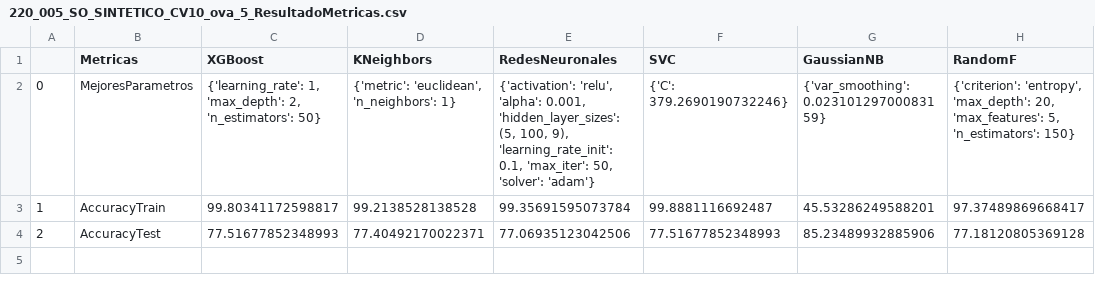
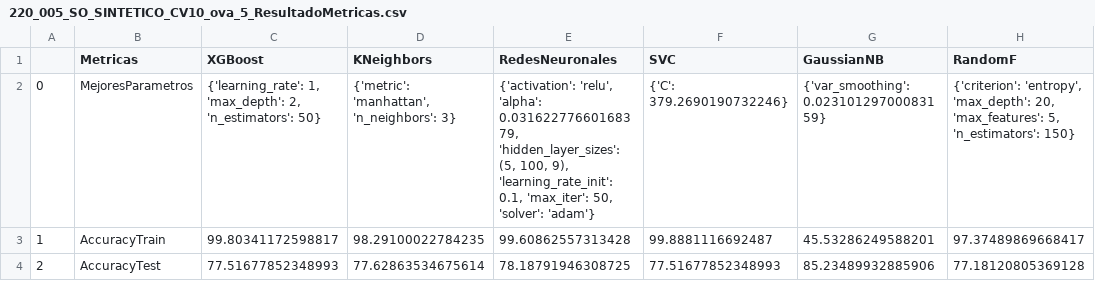
Before and after one commit to lucruzh/ds_avd, a CSV file: data/TEXTIL2/DATASET_SO_SINTETICO/220_005_SO_SINTETICO_CV10_ova_5_ResultadoMetricas.csv, drawn as a sheet.

```diff
--- a/data/TEXTIL2/DATASET_SO_SINTETICO/220_005_SO_SINTETICO_CV10_ova_5_ResultadoMetricas.csv
+++ b/data/TEXTIL2/DATASET_SO_SINTETICO/220_005_SO_SINTETICO_CV10_ova_5_ResultadoMetricas.csv
@@ -1,4 +1,4 @@
 ,Metricas,XGBoost,KNeighbors,RedesNeuronales,SVC,GaussianNB,RandomF
-0,MejoresParametros,"{'learning_rate': 1, 'max_depth': 2, 'n_estimators': 50}","{'metric': 'euclidean', 'n_neighbors': 1}","{'activation': 'relu', 'alpha': 0.001, 'hidden_layer_sizes': (5, 100, 9), 'learning_rate_init': 0.1, 'max_iter': 50, 'solver': 'adam'}",{'C': 379.2690190732246},{'var_smoothing': 0.02310129700083159},"{'criterion': 'entropy', 'max_depth': 20, 'max_features': 5, 'n_estimators': 150}"
-1,AccuracyTrain,99.80341172598817,99.2138528138528,99.35691595073784,99.8881116692487,45.53286249588201,97.37489869668417
-2,AccuracyTest,77.51677852348993,77.40492170022371,77.06935123042506,77.51677852348993,85.23489932885906,77.18120805369128
+0,MejoresParametros,"{'learning_rate': 1, 'max_depth': 2, 'n_estimators': 50}","{'metric': 'manhattan', 'n_neighbors': 3}","{'activation': 'relu', 'alpha': 0.03162277660168379, 'hidden_layer_sizes': (5, 100, 9), 'learning_rate_init': 0.1, 'max_iter': 50, 'solver': 'adam'}",{'C': 379.2690190732246},{'var_smoothing': 0.02310129700083159},"{'criterion': 'entropy', 'max_depth': 20, 'max_features': 5, 'n_estimators': 150}"
+1,AccuracyTrain,99.80341172598817,98.29100022784235,99.60862557313428,99.8881116692487,45.53286249588201,97.37489869668417
+2,AccuracyTest,77.51677852348993,77.62863534675614,78.18791946308725,77.51677852348993,85.23489932885906,77.18120805369128
```
Also changed, not shown: data/TEXTIL2/DATASET_SO_SINTETICO/220_002_SO_SINTETICO_CV10_ova_2_ResultadoMetricas.csv, data/TEXTIL2/DATASET_SO_SINTETICO/220_004_SO_SINTETICO_CV10_ova_4_ResultadoMetricas.csv, 17 other files.
